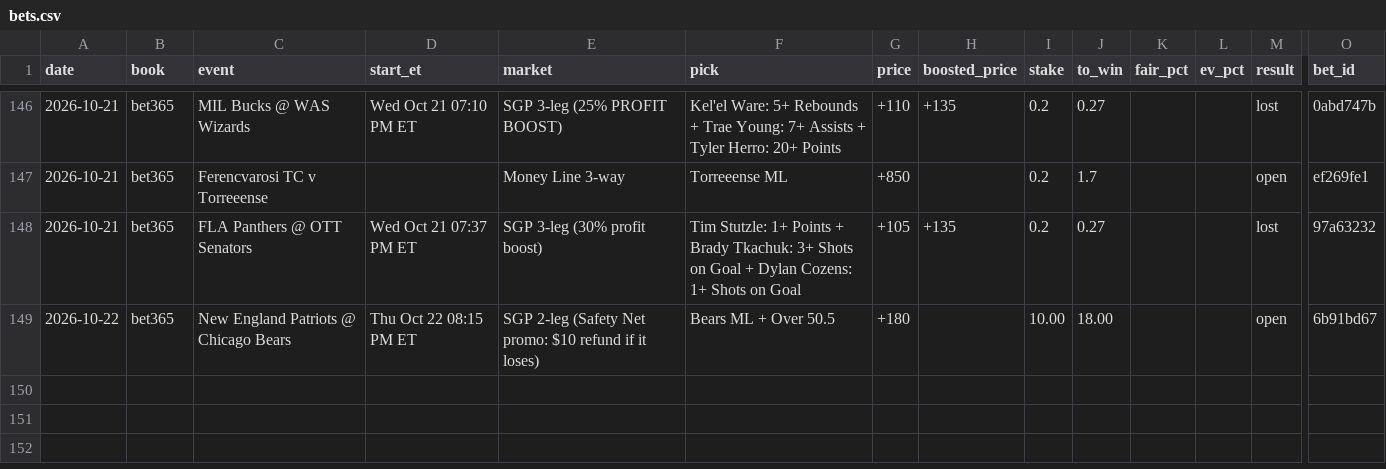
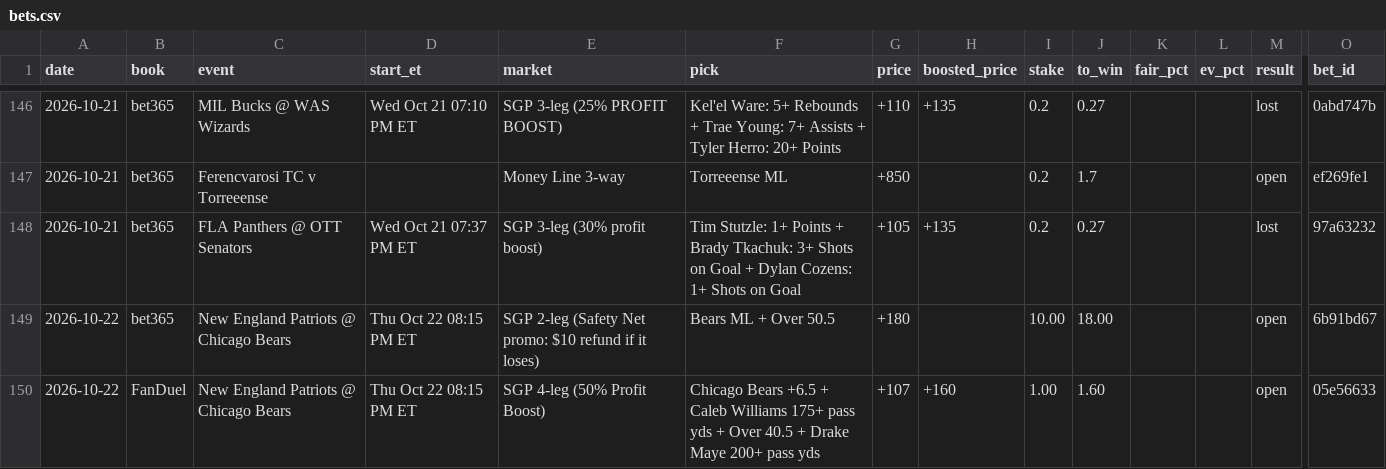
Before and after one commit to s-chuch/bet-dashboard, a CSV file: data/bets.csv, drawn as a sheet; only a part is shown, gaps mark what is left out; rows hold the shown columns only; the diff names each change by its address in the sheet, - before the commit and + after, or states it on an @@ line.

```diff
--- a/data/bets.csv
+++ b/data/bets.csv
+row 150: 2026-10-22 | FanDuel | New England Patriots @ Chicago Bears | Thu Oct 22 08:15 PM ET | SGP 4-leg (50% Profit Boost) | Chicago Bears +6.5 + Caleb Williams 175+ pass yds + Over 40.5 + Drake Maye 200+ pass yds | +107 | +160 | 1.00 | 1.60 |  |  | open | 05e56633
```
Also changed, not shown: data/balances.csv, data/ledger.csv, 6 other files.
